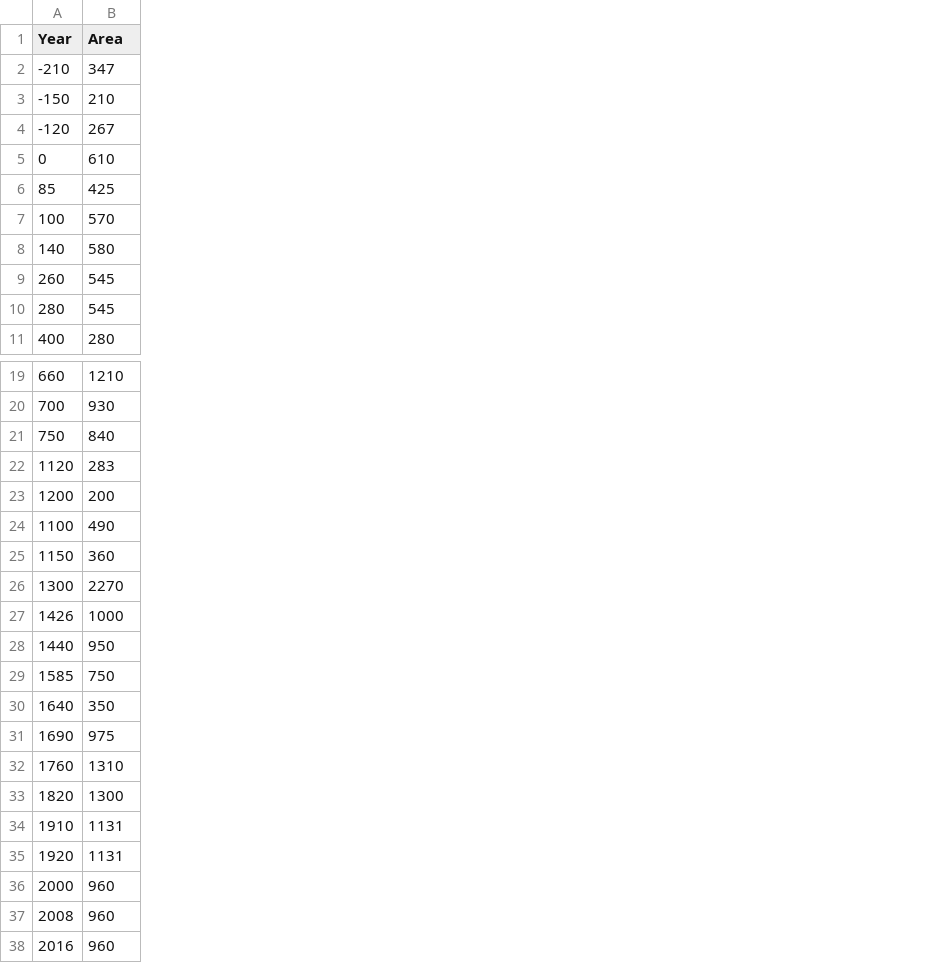
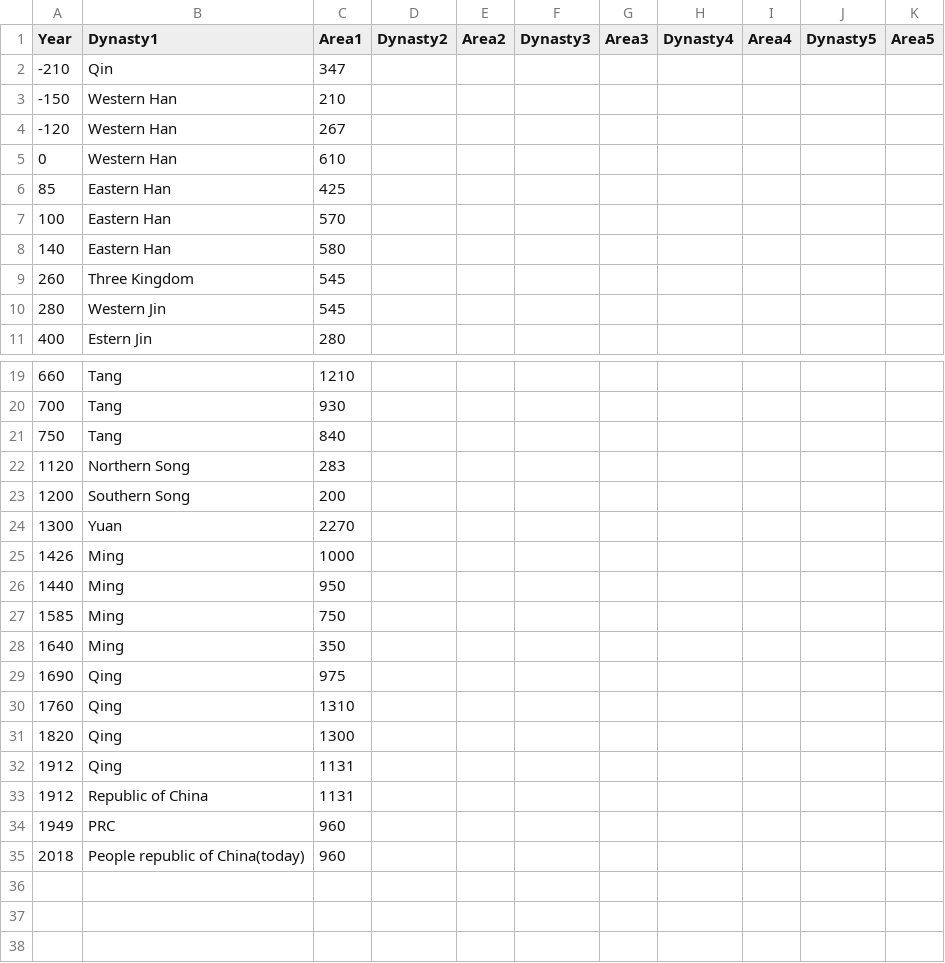
Before and after one commit to edwardpei/Proposal-D3-1, a CSV file: territory_data.csv, drawn as a sheet; only a part is shown, gaps mark what is left out; removed rows and columns are numbered as before the commit, all else as after; the diff names each change by its address in the sheet, - before the commit and + after, or states it on an @@ line.

```diff
--- a/territory_data.csv
+++ b/territory_data.csv
+column B (Dynasty1), rows 2-11: Qin | Western Han | Western Han | Western Han | Eastern Han | Eastern Han | Eastern Han | Three Kingdom | Western Jin | Estern Jin; rows 19-35: Tang | Tang | Tang | Northern Song | Southern Song | Yuan | Ming | Ming | Ming | Ming | Qing | Qing | Qing | Qing | Republic of China | PRC | People republic of China(today)
+column D (Dynasty2), empty
+column E (Area2), empty
+column F (Dynasty3), empty
+column G (Area3), empty
+column H (Dynasty4), empty
+column I (Area4), empty
+column J (Dynasty5), empty
+column K (Area5), empty
-C1: Area
+C1: Area1
-row 24: 1100 | 490
-row 25: 1150 | 360
-A32 (Year): 1910
+A32 (Year): 1912
-A33 (Year): 1920
+A33 (Year): 1912
-A34 (Year): 2000
+A34 (Year): 1949
-A35 (Year): 2008
+A35 (Year): 2018
-row 38: 2016 | 960
```
Also changed, not shown: 1 other file.
